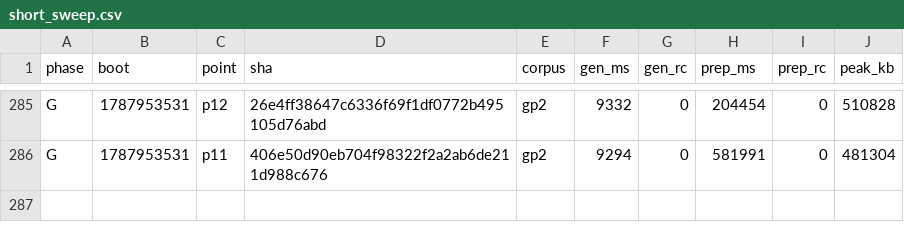
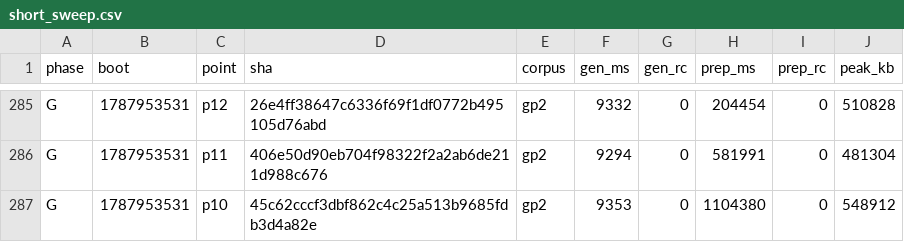
Before and after one commit to wkirschenmann/tlapm, a CSV file: doc/perf/short/short_sweep.csv, drawn as a sheet; only a part is shown, gaps mark what is left out.

```diff
--- a/doc/perf/short/short_sweep.csv
+++ b/doc/perf/short/short_sweep.csv
@@ -286 +286,2 @@ G,1787953531,p12,26e4ff38647c6336f69f1df0772b495105d76abd,gp2,9332,0,204454,0,51
 G,1787953531,p11,406e50d90eb704f98322f2a2ab6de211d988c676,gp2,9294,0,581991,0,481304
+G,1787953531,p10,45c62cccf3dbf862c4c25a513b9685fdb3d4a82e,gp2,9353,0,1104380,0,548912
```
Also changed, not shown: 1 other file.
